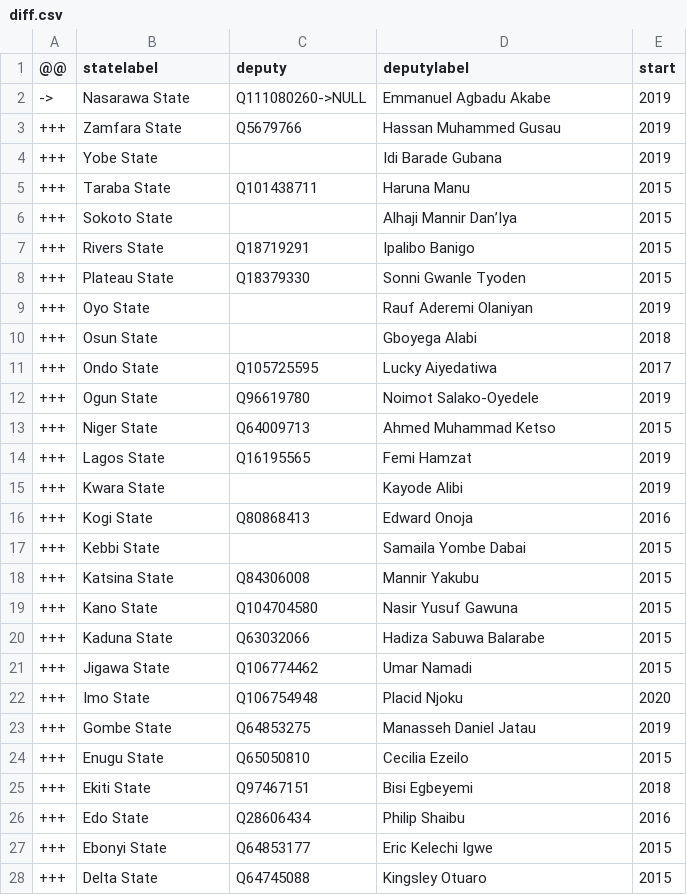
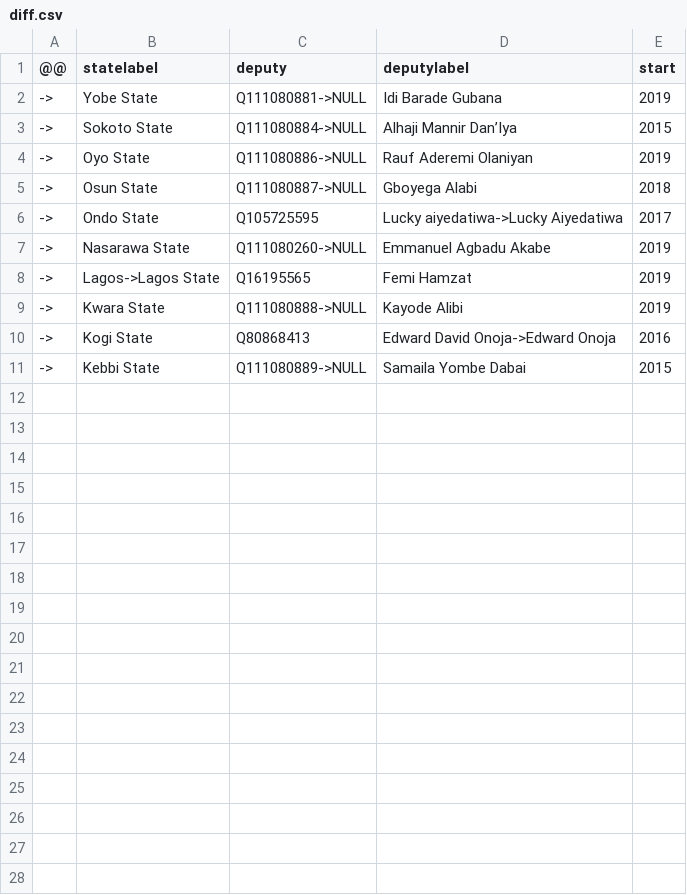
Before and after one commit to every-politician-scrapers/nigeria, a CSV file: sources/deputy-governors/diff.csv, drawn as a sheet; only a part is shown; the diff covers the shown part only.

Commit message:
refresh Deputy Governors after adding P39s

```diff
--- a/sources/deputy-governors/diff.csv
+++ b/sources/deputy-governors/diff.csv
@@ -1,28 +1,11 @@
 @@,statelabel,deputy,deputylabel,start
+->,Yobe State,Q111080881->NULL,Idi Barade Gubana,2019
+->,Sokoto State,Q111080884->NULL,Alhaji Mannir Dan’Iya,2015
+->,Oyo State,Q111080886->NULL,Rauf Aderemi Olaniyan,2019
+->,Osun State,Q111080887->NULL,Gboyega Alabi,2018
+->,Ondo State,Q105725595,Lucky aiyedatiwa->Lucky Aiyedatiwa,2017
 ->,Nasarawa State,Q111080260->NULL,Emmanuel Agbadu Akabe,2019
-+++,Zamfara State,Q5679766,Hassan Muhammed Gusau,2019
-+++,Yobe State,"",Idi Barade Gubana,2019
-+++,Taraba State,Q101438711,Haruna Manu,2015
-+++,Sokoto State,"",Alhaji Mannir Dan’Iya,2015
-+++,Rivers State,Q18719291,Ipalibo Banigo,2015
-+++,Plateau State,Q18379330,Sonni Gwanle Tyoden,2015
-+++,Oyo State,"",Rauf Aderemi Olaniyan,2019
-+++,Osun State,"",Gboyega Alabi,2018
-+++,Ondo State,Q105725595,Lucky Aiyedatiwa,2017
-+++,Ogun State,Q96619780,Noimot Salako-Oyedele,2019
-+++,Niger State,Q64009713,Ahmed Muhammad Ketso,2015
-+++,Lagos State,Q16195565,Femi Hamzat,2019
-+++,Kwara State,"",Kayode Alibi,2019
-+++,Kogi State,Q80868413,Edward Onoja,2016
-+++,Kebbi State,"",Samaila Yombe Dabai,2015
-+++,Katsina State,Q84306008,Mannir Yakubu,2015
-+++,Kano State,Q104704580,Nasir Yusuf Gawuna,2015
-+++,Kaduna State,Q63032066,Hadiza Sabuwa Balarabe,2015
-+++,Jigawa State,Q106774462,Umar Namadi,2015
-+++,Imo State,Q106754948,Placid Njoku,2020
-+++,Gombe State,Q64853275,Manasseh Daniel Jatau,2019
-+++,Enugu State,Q65050810,Cecilia Ezeilo,2015
-+++,Ekiti State,Q97467151,Bisi Egbeyemi,2018
-+++,Edo State,Q28606434,Philip Shaibu,2016
-+++,Ebonyi State,Q64853177,Eric Kelechi Igwe,2015
-+++,Delta State,Q64745088,Kingsley Otuaro,2015
+->,Lagos->Lagos State,Q16195565,Femi Hamzat,2019
+->,Kwara State,Q111080888->NULL,Kayode Alibi,2019
+->,Kogi State,Q80868413,Edward David Onoja->Edward Onoja,2016
+->,Kebbi State,Q111080889->NULL,Samaila Yombe Dabai,2015
```
Also changed, not shown: 9 removed rows elsewhere in this file, wikidata/xtra-positions.csv, 1 other file.
